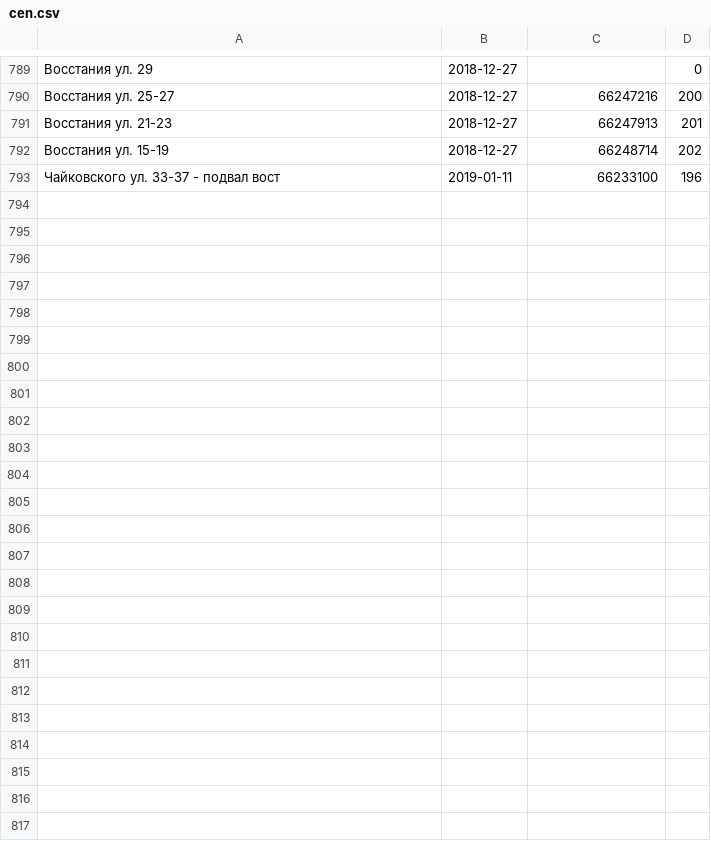
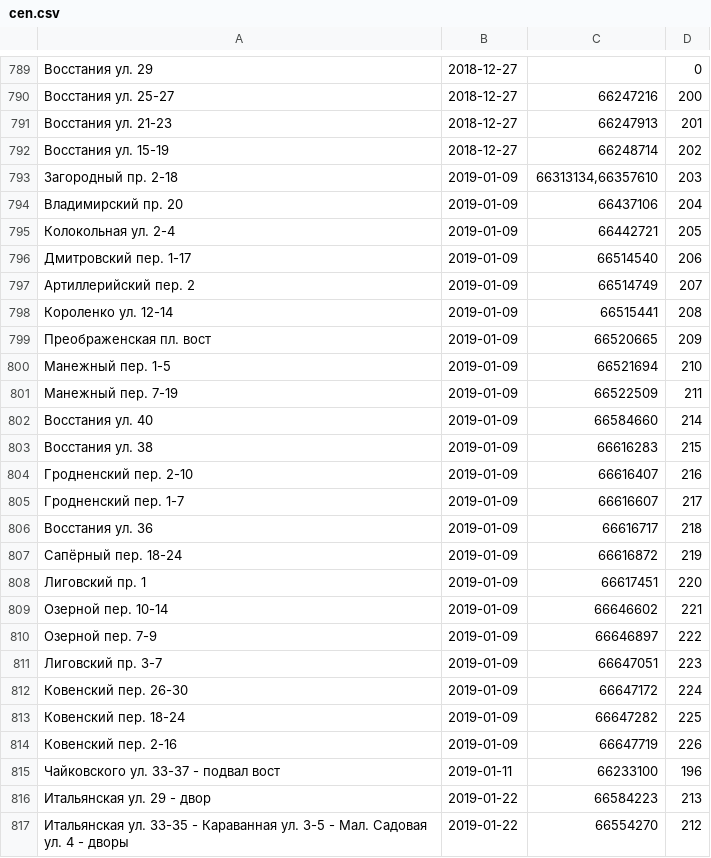
Before and after one commit to AntonKhorev/oplofk, a CSV file: cen.csv, drawn as a sheet; only a part is shown, gaps mark what is left out; the diff names each change by its address in the sheet, - before the commit and + after, or states it on an @@ line.

```diff
--- a/cen.csv
+++ b/cen.csv
+row 793: Загородный пр. 2-18 | 2019-01-09 | 66313134,66357610 | 203
+row 794: Владимирский пр. 20 | 2019-01-09 | 66437106 | 204
+row 795: Колокольная ул. 2-4 | 2019-01-09 | 66442721 | 205
+row 796: Дмитровский пер. 1-17 | 2019-01-09 | 66514540 | 206
+row 797: Артиллерийский пер. 2 | 2019-01-09 | 66514749 | 207
+row 798: Короленко ул. 12-14 | 2019-01-09 | 66515441 | 208
+row 799: Преображенская пл. вост | 2019-01-09 | 66520665 | 209
+row 800: Манежный пер. 1-5 | 2019-01-09 | 66521694 | 210
+row 801: Манежный пер. 7-19 | 2019-01-09 | 66522509 | 211
+row 802: Восстания ул. 40 | 2019-01-09 | 66584660 | 214
+row 803: Восстания ул. 38 | 2019-01-09 | 66616283 | 215
+row 804: Гродненский пер. 2-10 | 2019-01-09 | 66616407 | 216
+row 805: Гродненский пер. 1-7 | 2019-01-09 | 66616607 | 217
+row 806: Восстания ул. 36 | 2019-01-09 | 66616717 | 218
+row 807: Сапёрный пер. 18-24 | 2019-01-09 | 66616872 | 219
+row 808: Лиговский пр. 1 | 2019-01-09 | 66617451 | 220
+row 809: Озерной пер. 10-14 | 2019-01-09 | 66646602 | 221
+row 810: Озерной пер. 7-9 | 2019-01-09 | 66646897 | 222
+row 811: Лиговский пр. 3-7 | 2019-01-09 | 66647051 | 223
+row 812: Ковенский пер. 26-30 | 2019-01-09 | 66647172 | 224
+row 813: Ковенский пер. 18-24 | 2019-01-09 | 66647282 | 225
+row 814: Ковенский пер. 2-16 | 2019-01-09 | 66647719 | 226
+row 816: Итальянская ул. 29 - двор | 2019-01-22 | 66584223 | 213
+row 817: Итальянская ул. 33-35 - Караванная ул. 3-5 - Мал. Садовая ул. 4 - дворы | 2019-01-22 | 66554270 | 212
```
Also changed, not shown: 25 other files.
